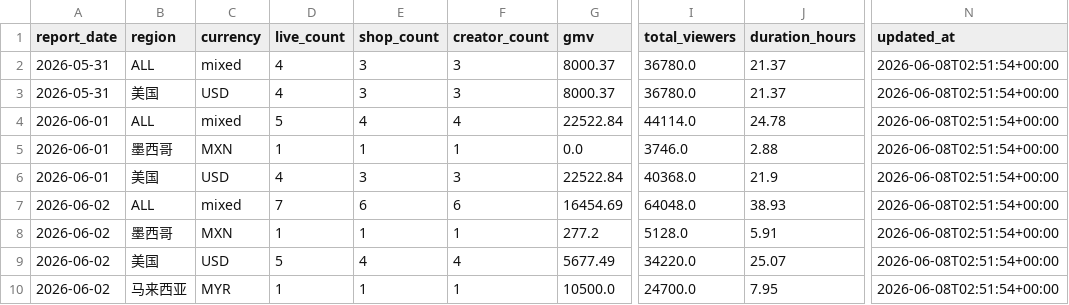
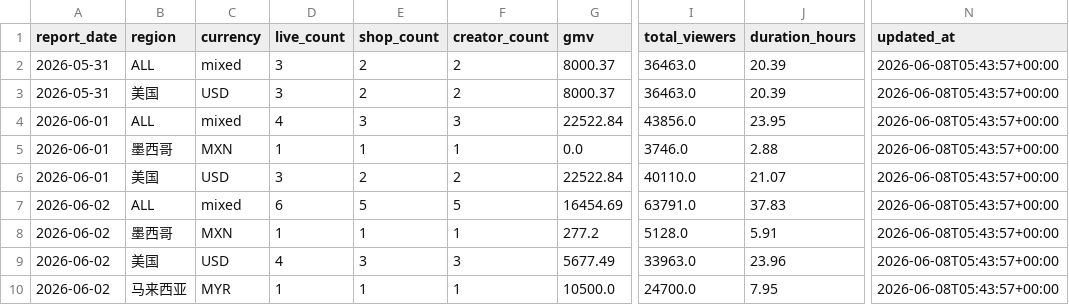
Before and after one commit to unclejeremy728/jeremy, a CSV file: fastmoss-popmart/data/daily_summary.csv, drawn as a sheet; only a part is shown, gaps mark what is left out; the diff covers the shown part only; the diff names each change by its address in the sheet, - before the commit and + after, or states it on an @@ line.

```diff
--- a/fastmoss-popmart/data/daily_summary.csv
+++ b/fastmoss-popmart/data/daily_summary.csv
-D2:D3 (live_count): 4
+D2:D3 (live_count): 3
-E2:E3 (shop_count): 3
+E2:E3 (shop_count): 2
-F2:F3 (creator_count): 3
+F2:F3 (creator_count): 2
-I2:I3 (total_viewers): 36780.0
+I2:I3 (total_viewers): 36463.0
-J2:J3 (duration_hours): 21.37
+J2:J3 (duration_hours): 20.39
-N2:N10 (updated_at): 2026-06-08T02:51:54+00:00
+N2:N10 (updated_at): 2026-06-08T05:43:57+00:00
-D4 (live_count): 5
+D4 (live_count): 4
-E4 (shop_count): 4
+E4 (shop_count): 3
-F4 (creator_count): 4
+F4 (creator_count): 3
-I4 (total_viewers): 44114.0
+I4 (total_viewers): 43856.0
-J4 (duration_hours): 24.78
+J4 (duration_hours): 23.95
-D6 (live_count): 4
+D6 (live_count): 3
-E6 (shop_count): 3
+E6 (shop_count): 2
-F6 (creator_count): 3
+F6 (creator_count): 2
-I6 (total_viewers): 40368.0
+I6 (total_viewers): 40110.0
-J6 (duration_hours): 21.9
+J6 (duration_hours): 21.07
-D7 (live_count): 7
+D7 (live_count): 6
-E7 (shop_count): 6
+E7 (shop_count): 5
-F7 (creator_count): 6
+F7 (creator_count): 5
-I7 (total_viewers): 64048.0
+I7 (total_viewers): 63791.0
-J7 (duration_hours): 38.93
+J7 (duration_hours): 37.83
-D9 (live_count): 5
+D9 (live_count): 4
-E9 (shop_count): 4
+E9 (shop_count): 3
-F9 (creator_count): 4
+F9 (creator_count): 3
-I9 (total_viewers): 34220.0
+I9 (total_viewers): 33963.0
-J9 (duration_hours): 25.07
+J9 (duration_hours): 23.96
```
Also changed, not shown: 4 removed rows and 72 edited cells elsewhere in this file, fastmoss-popmart/data/live_rooms.csv, 11 other files.
